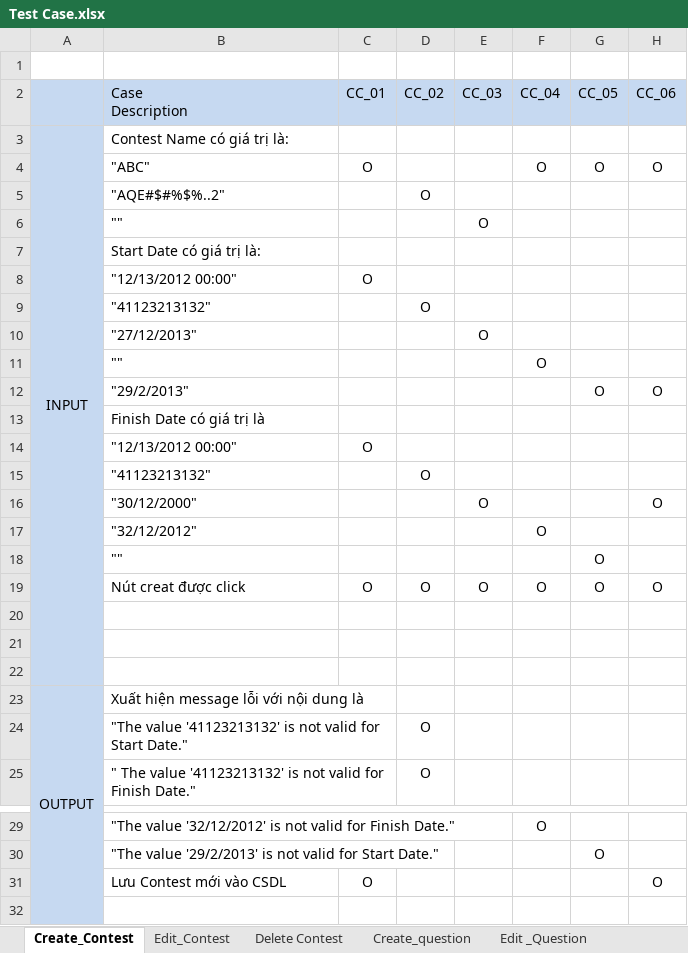
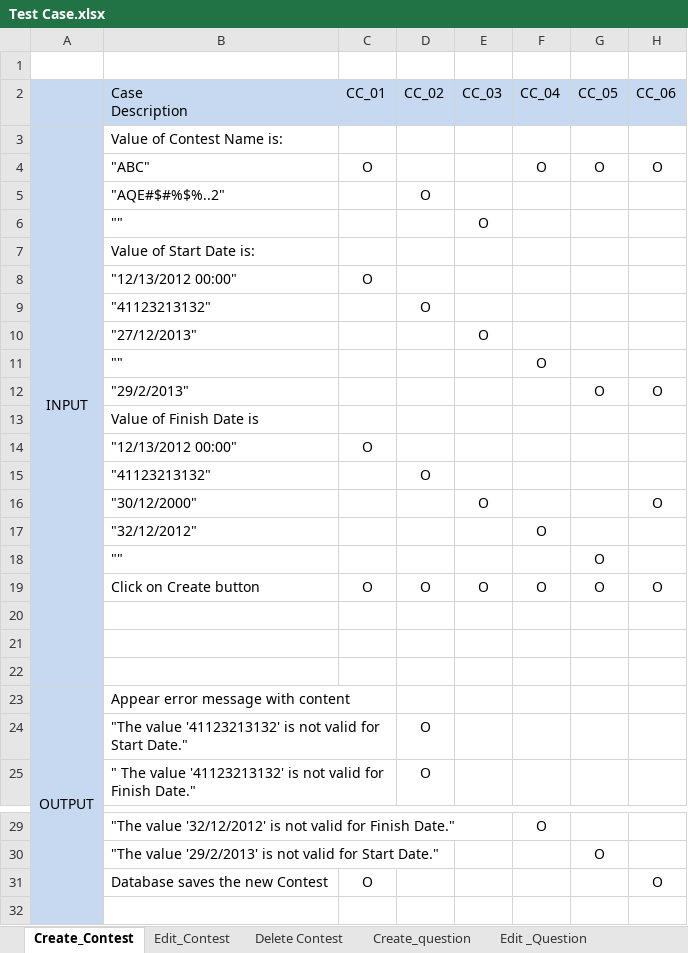
Before and after one commit to hieu292/dt-online-judge, an Excel workbook: Delivers/Test Case.xlsx, sheet Create_Contest, drawn as a sheet; only a part is shown, gaps mark what is left out; values as stored, in another font and other column widths than the file's, no borders; the diff names each change by its address in the sheet, - before the commit and + after, or states it on an @@ line.

```diff
--- a/Delivers/Test Case.xlsx (sheet Create_Contest)
+++ b/Delivers/Test Case.xlsx (sheet Create_Contest)
-B3 (Case Description): Contest Name có giá trị là:
+B3 (Case Description): Value of Contest Name is:
-B7 (Case Description): Start Date có giá trị là:
+B7 (Case Description): Value of Start Date is:
-B13 (Case Description): Finish Date có giá trị là
+B13 (Case Description): Value of Finish Date is
-B19 (Case Description): Nút creat được click
+B19 (Case Description): Click on Create button
-B23 (Case Description): Xuất hiện message lỗi với nội dung là
+B23 (Case Description): Appear error message with content
-B31 (Case Description): Lưu Contest mới vào CSDL
+B31 (Case Description): Database saves the new Contest
```
Also changed, not shown: sheet Edit_Contest, sheet Delete Contest, sheet Create_question, sheet Edit _Question, 3 other files.
